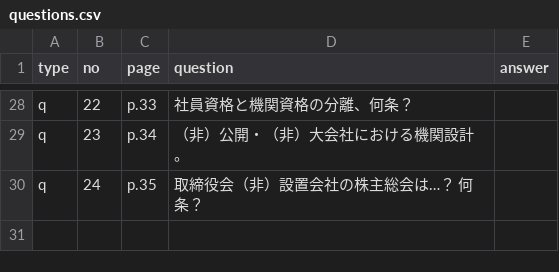
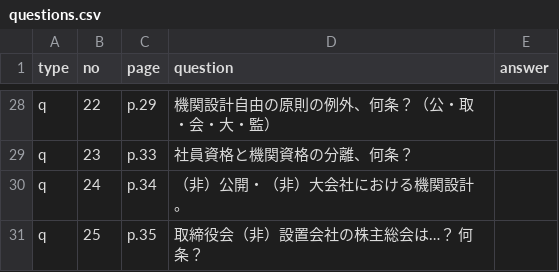
Before and after one commit to hokuto-create/kigyoho, a CSV file: questions.csv, drawn as a sheet; only a part is shown, gaps mark what is left out; the diff covers the shown part only; the diff names each change by its address in the sheet, - before the commit and + after, or states it on an @@ line.

```diff
--- a/questions.csv
+++ b/questions.csv
-C28 (page): p.33
+C28 (page): p.29
-D28 (question): 社員資格と機関資格の分離、何条？
+D28 (question): 機関設計自由の原則の例外、何条？（公・取・会・大・監）
-C29 (page): p.34
+C29 (page): p.33
-D29 (question): （非）公開・（非）大会社における機関設計。
+D29 (question): 社員資格と機関資格の分離、何条？
-C30 (page): p.35
+C30 (page): p.34
-D30 (question): 取締役会（非）設置会社の株主総会は…？ 何条？
+D30 (question): （非）公開・（非）大会社における機関設計。
+row 31: q | 25 | p.35 | 取締役会（非）設置会社の株主総会は…？ 何条？
```
Also changed, not shown: 3 added rows, 3 removed rows and 26 edited cells elsewhere in this file, 1 other file.
